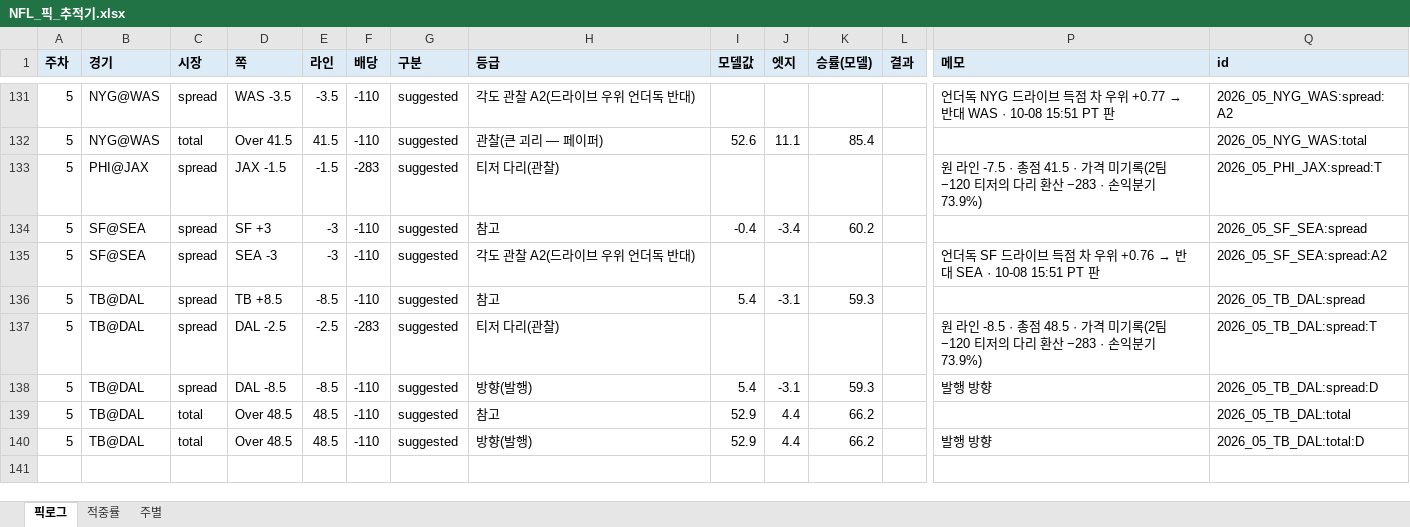
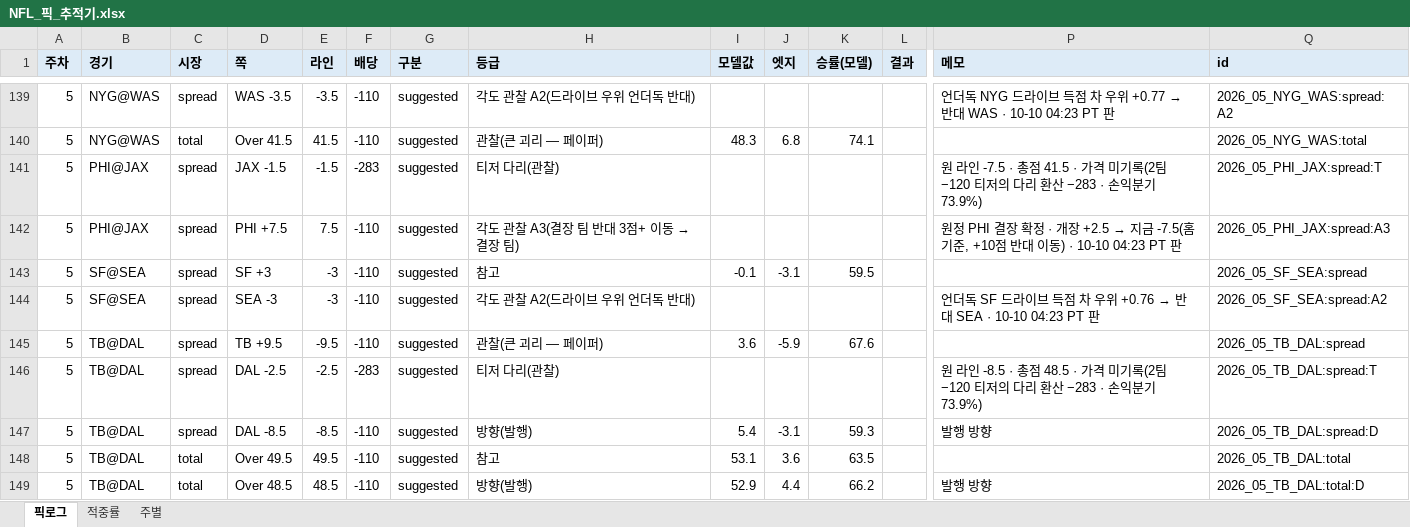
Before and after one commit to hyongdopaulyoon-sketch/hyongdopaulyoon-sketch-nfl-weekly, an Excel workbook: data/NFL_픽_추적기.xlsx, sheet 픽로그, drawn as a sheet; only a part is shown, gaps mark what is left out; values as stored, in another font and other column widths than the file's, no borders; addresses are those after the commit; rows hold the shown columns only; the diff covers the shown part only; the diff names each change by its address in the sheet, - before the commit and + after, or states it on an @@ line.

```diff
--- a/data/NFL_픽_추적기.xlsx (sheet 픽로그)
+++ b/data/NFL_픽_추적기.xlsx (sheet 픽로그)
-P139 (메모): …대 WAS · 10-08 15:51 PT 판
+P139 (메모): …대 WAS · 10-10 04:23 PT 판
-I140 (모델값): 52.6
+I140 (모델값): 48.3
-J140 (엣지): 11.1
+J140 (엣지): 6.8
-K140 (승률(모델)): 85.4
+K140 (승률(모델)): 74.1
+row 142: 5 | PHI@JAX | spread | PHI +7.5 | 7.5 | -110 | suggested | 각도 관찰 A3(결장 팀 반대 3점+ 이동 → 결장 팀) |  |  |  |  | 원정 PHI 결장 확정 · 개장 +2.5 → 지금 -7.5(홈 기준, +10점 반대 이동) · 10-10 04:23 PT 판 | 2026_05_PHI_JAX:spread:A3
-I143 (모델값): -0.4
+I143 (모델값): -0.1
-J143 (엣지): -3.4
+J143 (엣지): -3.1
-K143 (승률(모델)): 60.2
+K143 (승률(모델)): 59.5
-P144 (메모): …대 SEA · 10-08 15:51 PT 판
+P144 (메모): …대 SEA · 10-10 04:23 PT 판
-D145 (쪽): TB +8.5
+D145 (쪽): TB +9.5
-E145 (라인): -8.5
+E145 (라인): -9.5
-H145 (등급): 참고
+H145 (등급): 관찰(큰 괴리 — 페이퍼)
-I145 (모델값): 5.4
+I145 (모델값): 3.6
-J145 (엣지): -3.1
+J145 (엣지): -5.9
-K145 (승률(모델)): 59.3
+K145 (승률(모델)): 67.6
-D148 (쪽): Over 48.5
+D148 (쪽): Over 49.5
-E148 (라인): 48.5
+E148 (라인): 49.5
-I148 (모델값): 52.9
+I148 (모델값): 53.1
-J148 (엣지): 4.4
+J148 (엣지): 3.6
-K148 (승률(모델)): 66.2
+K148 (승률(모델)): 63.5
```
Also changed, not shown: 9 added rows, 1 removed row and 59 edited cells elsewhere in this sheet, sheet 적중률, 7 other files.
